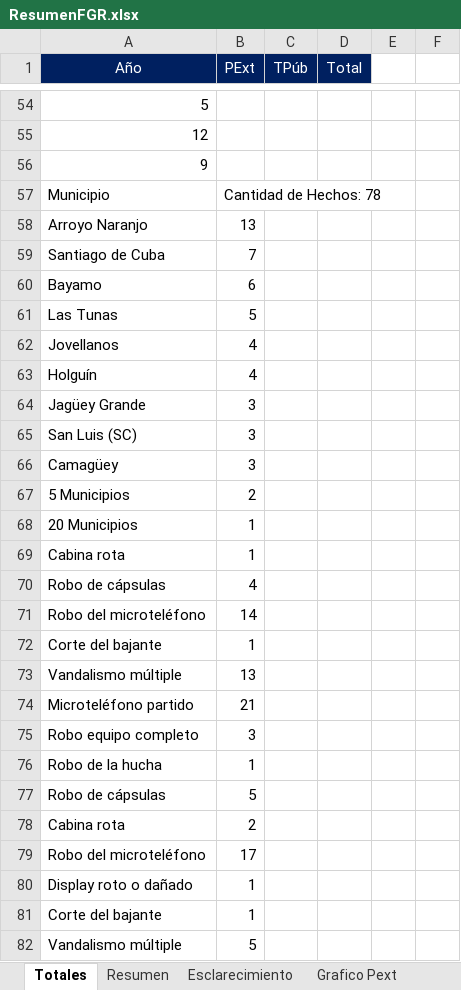
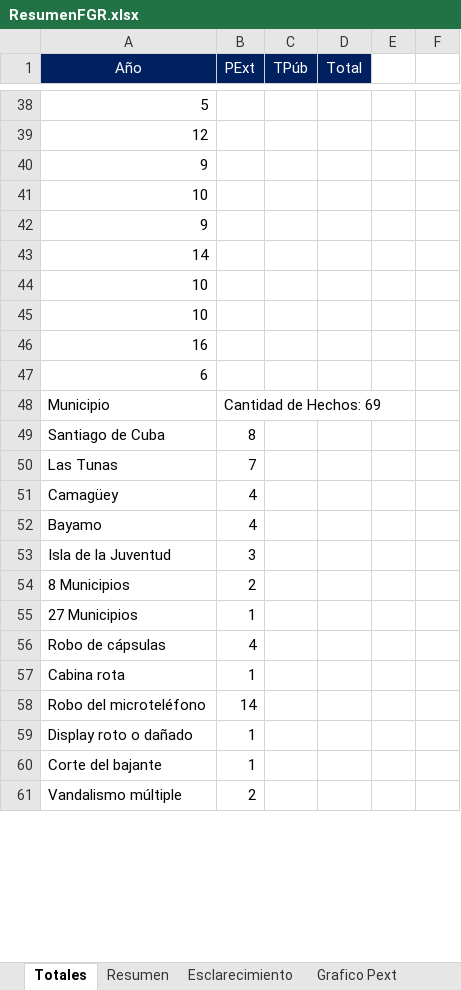
Before and after one commit to humber42/sistema-gestion-hd, an Excel workbook: src/informesGenerados/ResumenFGR.xlsx, sheet Totales, drawn as a sheet; only a part is shown, gaps mark what is left out; values as stored, in another font and other column widths than the file's, no borders; removed rows and columns are numbered as before the commit, all else as after; the diff covers the shown part only; the diff names each change by its address in the sheet, - before the commit and + after, or states it on an @@ line.

```diff
--- a/src/informesGenerados/ResumenFGR.xlsx (sheet Totales)
+++ b/src/informesGenerados/ResumenFGR.xlsx (sheet Totales)
@@ row 47 moved to row 41: 10 @@
@@ row 43 moved to row 42: 9 @@
+row 43: 14
@@ row 87 moved to row 44: 10 @@
+row 45: 10
+row 46: 16
@@ row 45 moved to row 47: 6 @@
-B48 (PExt): Cantidad de Hechos: 78
+B48 (PExt): Cantidad de Hechos: 69
-row 58: Arroyo Naranjo | 13
-B49 (PExt): 7
+B49 (PExt): 8
-row 60: Bayamo | 6
-B50 (PExt): 5
+B50 (PExt): 7
-row 62: Jovellanos | 4
-row 63: Holguín | 4
-row 64: Jagüey Grande | 3
-row 65: San Luis (SC) | 3
-B51 (PExt): 3
+B51 (PExt): 4
+row 52: Bayamo | 4
+row 53: Isla de la Juventud | 3
-A54 (Año): 5 Municipios
+A54 (Año): 8 Municipios
-A55 (Año): 20 Municipios
+A55 (Año): 27 Municipios
@@ row 70 moved to row 56: Robo de cápsulas @@
-row 72: Corte del bajante | 1
-row 73: Vandalismo múltiple | 13
-row 74: Microteléfono partido | 21
-row 75: Robo equipo completo | 3
@@ row 76 moved to row 69: Robo de la hucha @@
-row 77: Robo de cápsulas | 5
-row 78: Cabina rota | 2
-row 79: Robo del microteléfono | 17
-B61 (PExt): 5
+B61 (PExt): 2
```
Also changed, not shown: 23 added rows, 35 removed rows, 5 moved rows and 30 edited cells elsewhere in this sheet, sheet Resumen, sheet Esclarecimiento, charts or pictures, src/informesGenerados/PextListado.xlsx, 5 other files.
